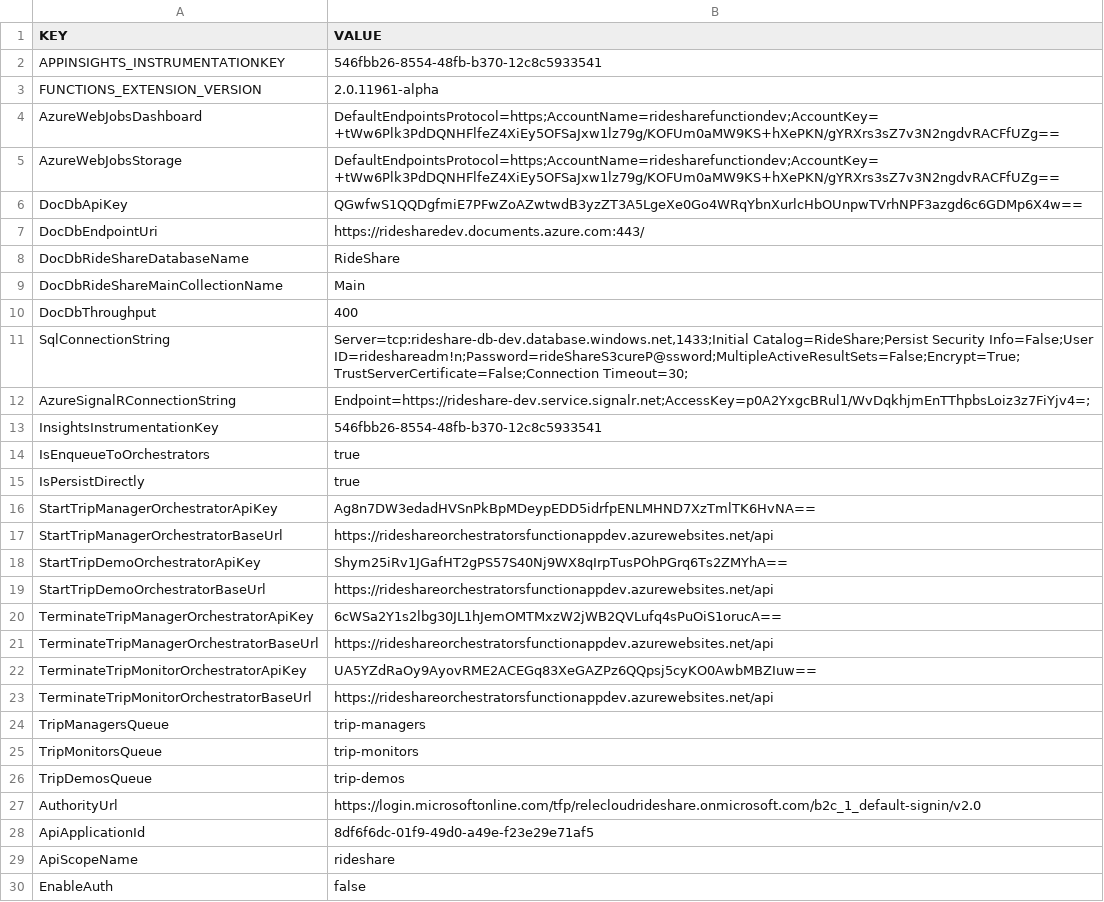
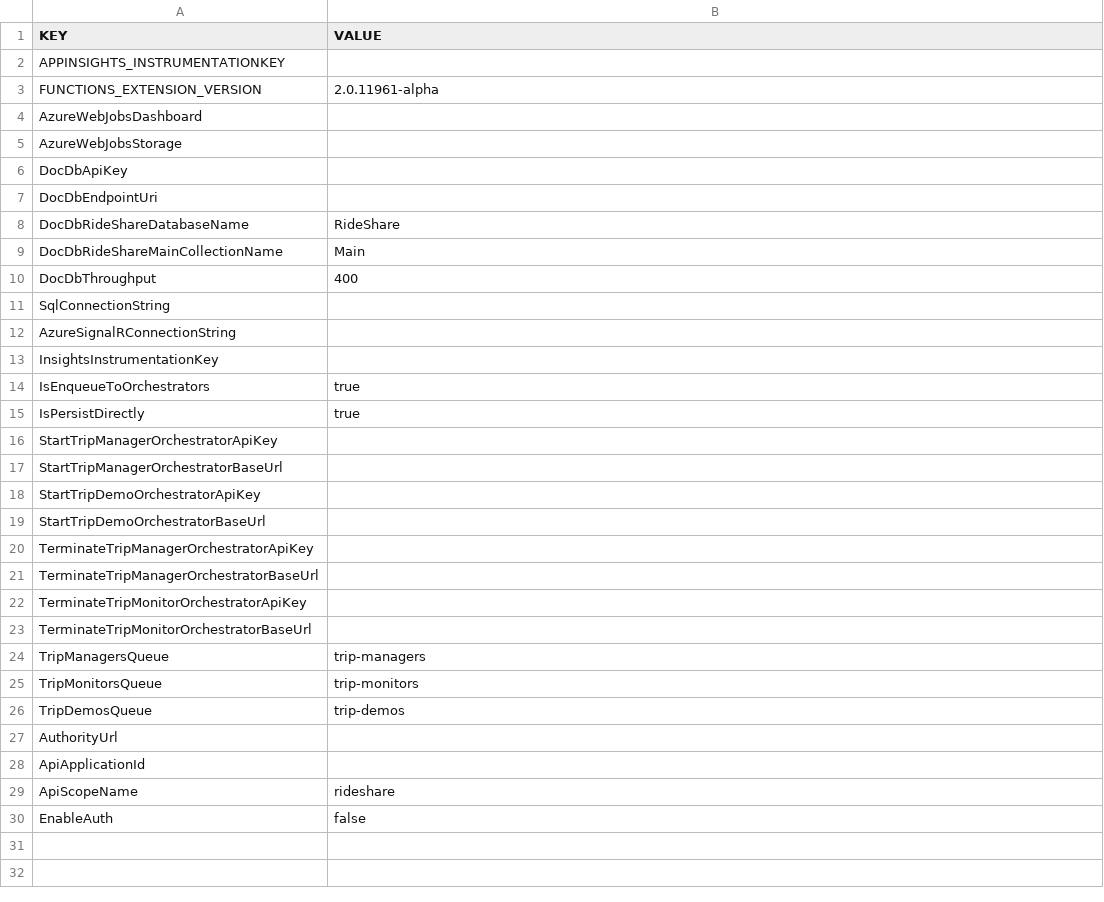
Before and after one commit to Comma0517/Serverless-microservices, a CSV file: dotnet/settings/RideShareTripsFunctionAppDev-AppSettings.csv, drawn as a sheet.

```diff
--- a/dotnet/settings/RideShareTripsFunctionAppDev-AppSettings.csv
+++ b/dotnet/settings/RideShareTripsFunctionAppDev-AppSettings.csv
@@ -1,8 +1,8 @@
 KEY|VALUE
-APPINSIGHTS_INSTRUMENTATIONKEY|546fbb26-8554-48fb-b370-12c8c5933541
+APPINSIGHTS_INSTRUMENTATIONKEY|
 FUNCTIONS_EXTENSION_VERSION|2.0.11961-alpha
-AzureWebJobsDashboard|DefaultEndpointsProtocol=https;AccountName=ridesharefunctiondev;AccountKey=+tWw6Plk3PdDQNHFlfeZ4XiEy5OFSaJxw1lz79g/KOFUm0aMW9KS+hXePKN/gYRXrs3sZ7v3N2ngdvRACFfUZg==
-AzureWebJobsStorage|DefaultEndpointsProtocol=https;AccountName=ridesharefunctiondev;AccountKey=+tWw6Plk3PdDQNHFlfeZ4XiEy5OFSaJxw1lz79g/KOFUm0aMW9KS+hXePKN/gYRXrs3sZ7v3N2ngdvRACFfUZg==
-DocDbApiKey|QGwfwS1QQDgfmiE7PFwZoAZwtwdB3yzZT3A5LgeXe0Go4WRqYbnXurlcHbOUnpwTVrhNPF3azgd6c6GDMp6X4w==
-DocDbEndpointUri|https://ridesharedev.documents.azure.com:443/
+AzureWebJobsDashboard|
+AzureWebJobsStorage|
+DocDbApiKey|
+DocDbEndpointUri|
 DocDbRideShareDatabaseName|RideShare
@@ -10,15 +10,15 @@ DocDbRideShareMainCollectionName|Main
 DocDbThroughput|400
-SqlConnectionString|Server=tcp:rideshare-db-dev.database.windows.net,1433;Initial Catalog=RideShare;Persist Security Info=False;User ID=rideshareadm!n;Password=rideShareS3cureP@ssword;MultipleActiveResultSets=False;Encrypt=True;TrustServerCertificate=False;Connection Timeout=30;
-AzureSignalRConnectionString|Endpoint=https://rideshare-dev.service.signalr.net;AccessKey=p0A2YxgcBRul1/WvDqkhjmEnTThpbsLoiz3z7FiYjv4=;
-InsightsInstrumentationKey|546fbb26-8554-48fb-b370-12c8c5933541
+SqlConnectionString|
+AzureSignalRConnectionString|
+InsightsInstrumentationKey|
 IsEnqueueToOrchestrators|true
 IsPersistDirectly|true
-StartTripManagerOrchestratorApiKey|Ag8n7DW3edadHVSnPkBpMDeypEDD5idrfpENLMHND7XzTmlTK6HvNA==
-StartTripManagerOrchestratorBaseUrl|https://rideshareorchestratorsfunctionappdev.azurewebsites.net/api
-StartTripDemoOrchestratorApiKey|Shym25iRv1JGafHT2gPS57S40Nj9WX8qIrpTusPOhPGrq6Ts2ZMYhA==
-StartTripDemoOrchestratorBaseUrl|https://rideshareorchestratorsfunctionappdev.azurewebsites.net/api
-TerminateTripManagerOrchestratorApiKey|6cWSa2Y1s2lbg30JL1hJemOMTMxzW2jWB2QVLufq4sPuOiS1orucA==
-TerminateTripManagerOrchestratorBaseUrl|https://rideshareorchestratorsfunctionappdev.azurewebsites.net/api
-TerminateTripMonitorOrchestratorApiKey|UA5YZdRaOy9AyovRME2ACEGq83XeGAZPz6QQpsj5cyKO0AwbMBZIuw==
-TerminateTripMonitorOrchestratorBaseUrl|https://rideshareorchestratorsfunctionappdev.azurewebsites.net/api
+StartTripManagerOrchestratorApiKey|
+StartTripManagerOrchestratorBaseUrl|
+StartTripDemoOrchestratorApiKey|
+StartTripDemoOrchestratorBaseUrl|
+TerminateTripManagerOrchestratorApiKey|
+TerminateTripManagerOrchestratorBaseUrl|
+TerminateTripMonitorOrchestratorApiKey|
+TerminateTripMonitorOrchestratorBaseUrl|
 TripManagersQueue|trip-managers
@@ -26,4 +26,4 @@ TripMonitorsQueue|trip-monitors
 TripDemosQueue|trip-demos
-AuthorityUrl|https://login.microsoftonline.com/tfp/relecloudrideshare.onmicrosoft.com/b2c_1_default-signin/v2.0
-ApiApplicationId|8df6f6dc-01f9-49d0-a49e-f23e29e71af5
+AuthorityUrl|
+ApiApplicationId|
 ApiScopeName|rideshare
```
Also changed, not shown: dotnet/settings/RideSharePassengersDocker-AppSettings.csv, dotnet/settings/RideSharePassengersFunctionApp-AppSettings.csv, 18 other files.
